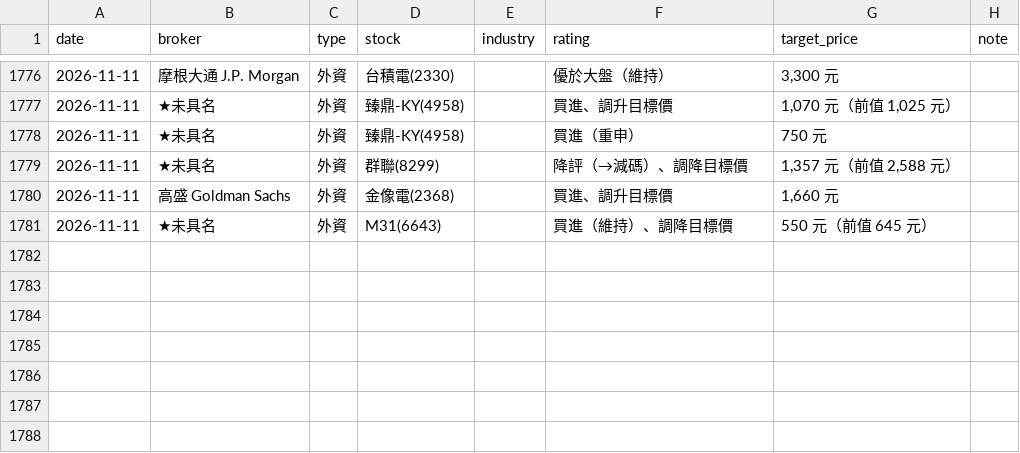
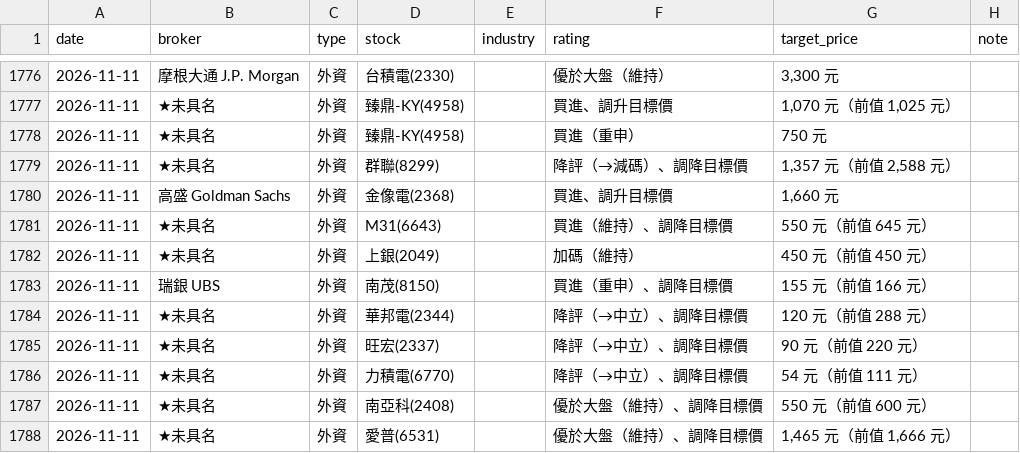
Before and after one commit to wowwow3100-ctrl/daily-report, a CSV file: reports_lite.csv, drawn as a sheet; only a part is shown, gaps mark what is left out.

```diff
--- a/reports_lite.csv
+++ b/reports_lite.csv
@@ -1781 +1781,8 @@ date,broker,type,stock,industry,rating,target_price,note
 2026-11-11,★未具名,外資,M31(6643),,買進（維持）、調降目標價,550 元（前值 645 元）,
+2026-11-11,★未具名,外資,上銀(2049),,加碼（維持）,450 元（前值 450 元）,
+2026-11-11,瑞銀 UBS,外資,南茂(8150),,買進（重申）、調降目標價,155 元（前值 166 元）,
+2026-11-11,★未具名,外資,華邦電(2344),,降評（→中立）、調降目標價,120 元（前值 288 元）,
+2026-11-11,★未具名,外資,旺宏(2337),,降評（→中立）、調降目標價,90 元（前值 220 元）,
+2026-11-11,★未具名,外資,力積電(6770),,降評（→中立）、調降目標價,54 元（前值 111 元）,
+2026-11-11,★未具名,外資,南亞科(2408),,優於大盤（維持）、調降目標價,550 元（前值 600 元）,
+2026-11-11,★未具名,外資,愛普(6531),,優於大盤（維持）、調降目標價,"1,465 元（前值 1,666 元）",
```
Also changed, not shown: 28 other files.
